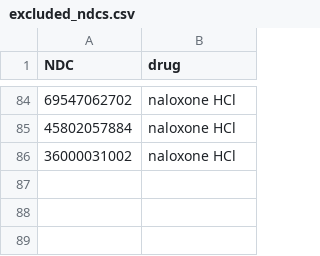
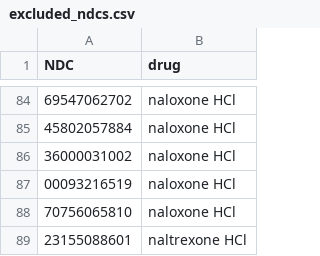
Before and after one commit to jbgreenh/pmp-analytics, a CSV file: exclude_ndcs/data/excluded_ndcs.csv, drawn as a sheet; only a part is shown, gaps mark what is left out.

```diff
--- a/exclude_ndcs/data/excluded_ndcs.csv
+++ b/exclude_ndcs/data/excluded_ndcs.csv
@@ -86 +86,4 @@ NDC,drug
 36000031002,naloxone HCl
+00093216519,naloxone HCl
+70756065810,naloxone HCl
+23155088601,naltrexone HCl
```
Also changed, not shown: 1 other file.
